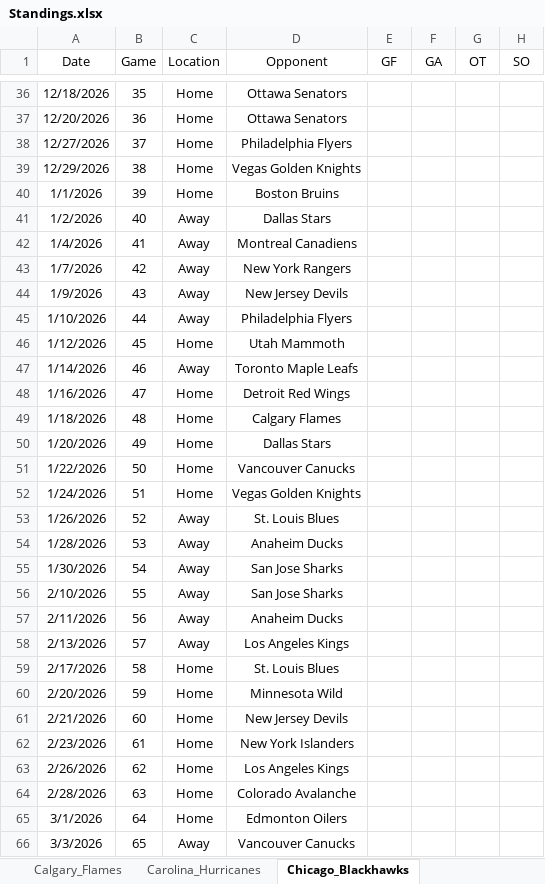
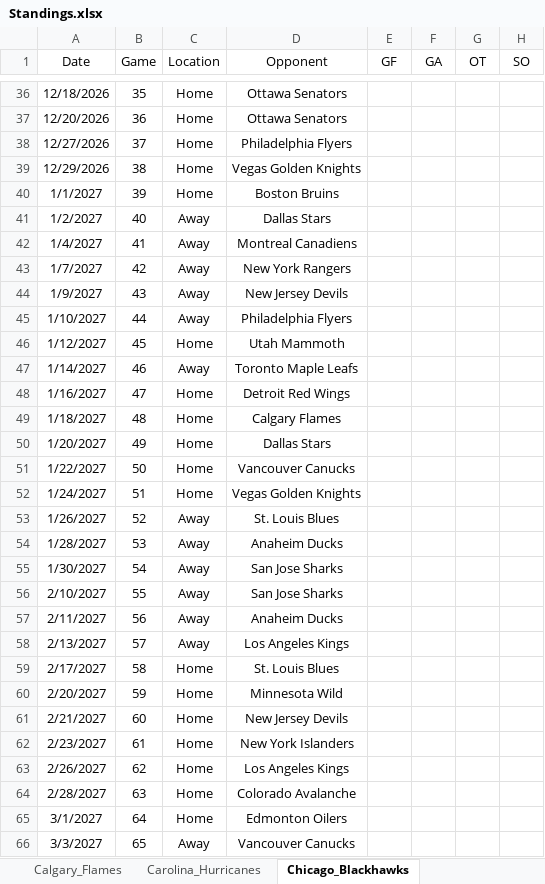
Before and after one commit to cmwrite/NHLStats, an Excel workbook: 2026-2027/Standings.xlsx, sheet Chicago_Blackhawks, drawn as a sheet; only a part is shown, gaps mark what is left out; values as stored, in another font and other column widths than the file's, no borders; the diff covers the shown part only; the diff names each change by its address in the sheet, - before the commit and + after, or states it on an @@ line.

```diff
--- a/2026-2027/Standings.xlsx (sheet Chicago_Blackhawks)
+++ b/2026-2027/Standings.xlsx (sheet Chicago_Blackhawks)
-A40 (Date): 1/1/2026
+A40 (Date): 1/1/2027
-A41 (Date): 1/2/2026
+A41 (Date): 1/2/2027
-A42 (Date): 1/4/2026
+A42 (Date): 1/4/2027
-A43 (Date): 1/7/2026
+A43 (Date): 1/7/2027
-A44 (Date): 1/9/2026
+A44 (Date): 1/9/2027
-A45 (Date): 1/10/2026
+A45 (Date): 1/10/2027
-A46 (Date): 1/12/2026
+A46 (Date): 1/12/2027
-A47 (Date): 1/14/2026
+A47 (Date): 1/14/2027
-A48 (Date): 1/16/2026
+A48 (Date): 1/16/2027
-A49 (Date): 1/18/2026
+A49 (Date): 1/18/2027
-A50 (Date): 1/20/2026
+A50 (Date): 1/20/2027
-A51 (Date): 1/22/2026
+A51 (Date): 1/22/2027
-A52 (Date): 1/24/2026
+A52 (Date): 1/24/2027
-A53 (Date): 1/26/2026
+A53 (Date): 1/26/2027
-A54 (Date): 1/28/2026
+A54 (Date): 1/28/2027
-A55 (Date): 1/30/2026
+A55 (Date): 1/30/2027
-A56 (Date): 2/10/2026
+A56 (Date): 2/10/2027
-A57 (Date): 2/11/2026
+A57 (Date): 2/11/2027
-A58 (Date): 2/13/2026
+A58 (Date): 2/13/2027
-A59 (Date): 2/17/2026
+A59 (Date): 2/17/2027
-A60 (Date): 2/20/2026
+A60 (Date): 2/20/2027
-A61 (Date): 2/21/2026
+A61 (Date): 2/21/2027
-A62 (Date): 2/23/2026
+A62 (Date): 2/23/2027
-A63 (Date): 2/26/2026
+A63 (Date): 2/26/2027
-A64 (Date): 2/28/2026
+A64 (Date): 2/28/2027
-A65 (Date): 3/1/2026
+A65 (Date): 3/1/2027
-A66 (Date): 3/3/2026
+A66 (Date): 3/3/2027
```
Also changed, not shown: 1 added row, 1 removed row and 54 edited cells elsewhere in this sheet, sheet Los_Angeles_Kings, sheet Colorado_Avalanche, sheet New_York_Islanders, sheet Philadelphia_Flyers, sheet Pittsburgh_Penguins, sheet Vegas_Golden_Knights, 11 more sheets, other sheet tabs, hidden cells, 2026-2027/BoxScores/September.xlsx.
